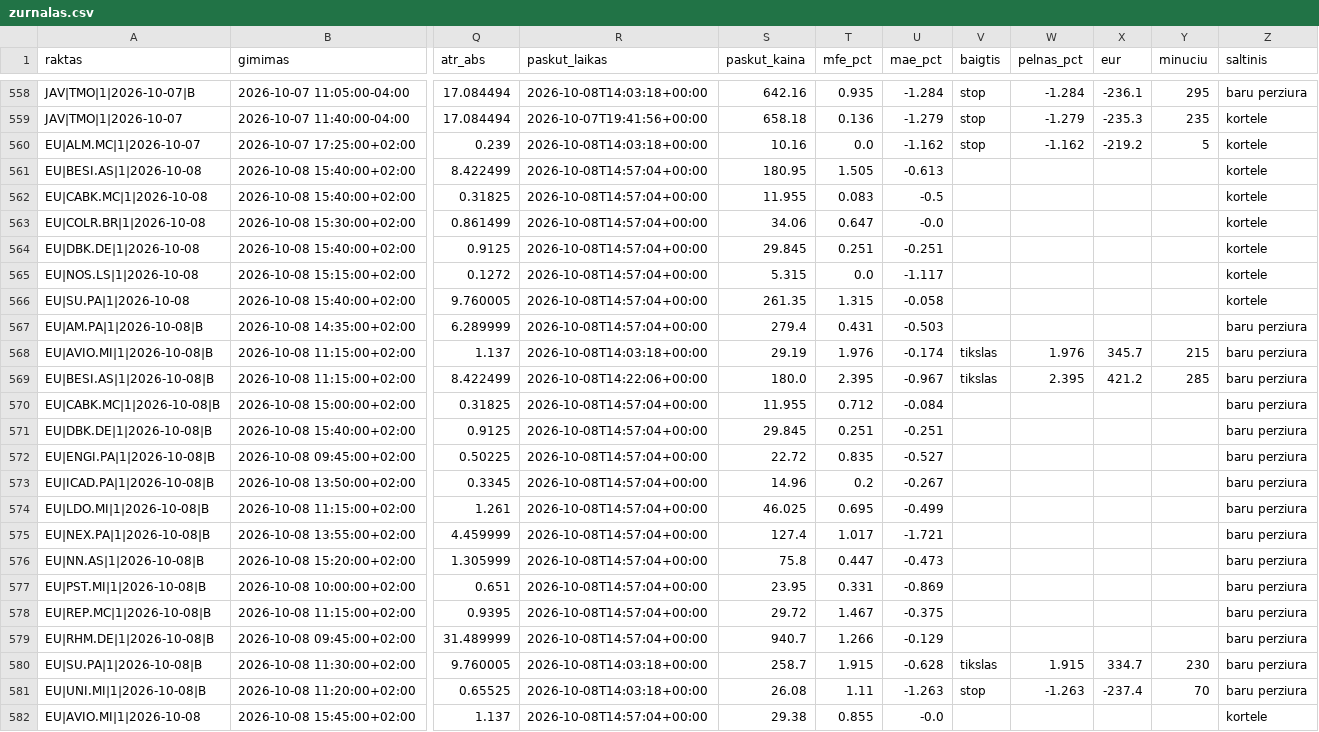
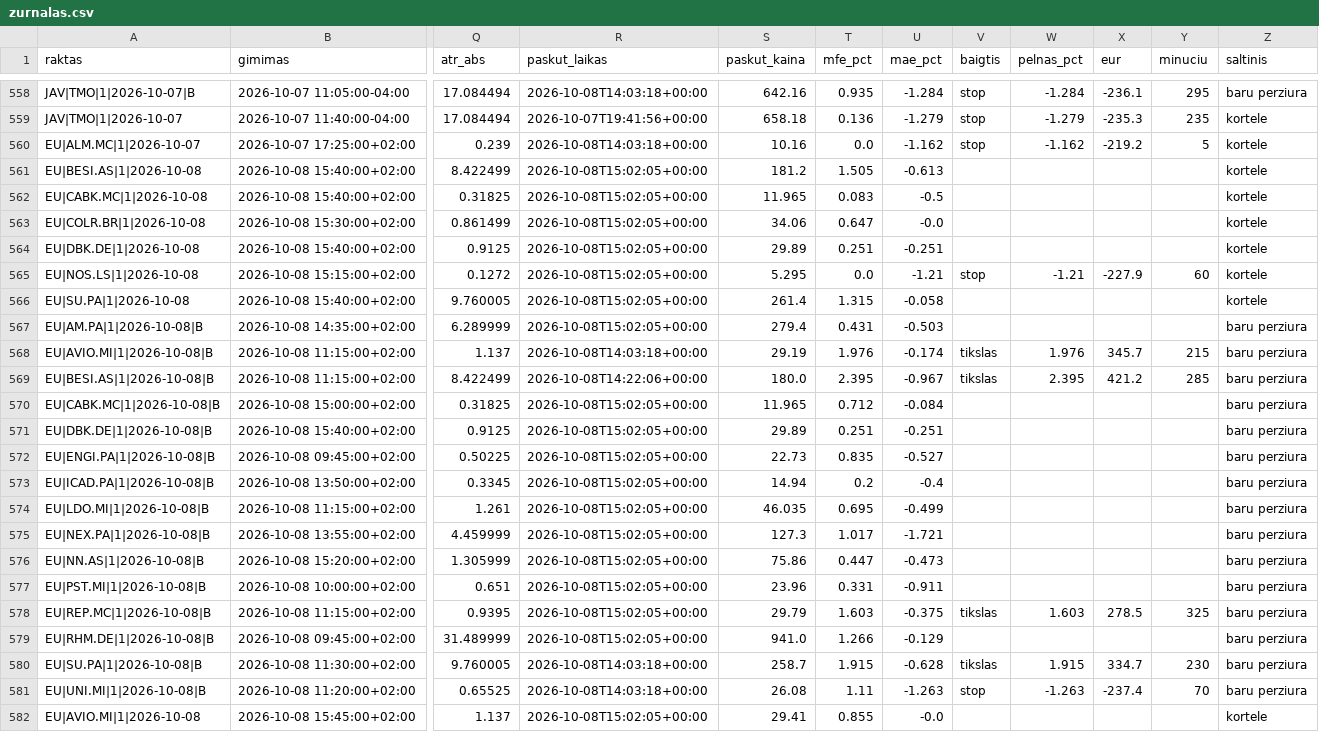
Before and after one commit to MantasBud/Detektorius, a CSV file: docs/zurnalas.csv, drawn as a sheet; only a part is shown, gaps mark what is left out; the diff covers the shown part only; the diff names each change by its address in the sheet, - before the commit and + after, or states it on an @@ line.

```diff
--- a/docs/zurnalas.csv
+++ b/docs/zurnalas.csv
-R561:R567 (paskut_laikas): 2026-10-08T14:57:04+00:00
+R561:R567 (paskut_laikas): 2026-10-08T15:02:05+00:00
-S561 (paskut_kaina): 180.95
+S561 (paskut_kaina): 181.2
-S562 (paskut_kaina): 11.955
+S562 (paskut_kaina): 11.965
-S564 (paskut_kaina): 29.845
+S564 (paskut_kaina): 29.89
-S565 (paskut_kaina): 5.315
+S565 (paskut_kaina): 5.295
-U565 (mae_pct): -1.117
+U565 (mae_pct): -1.21
-V565 (baigtis): (empty)
+V565 (baigtis): stop
-W565 (pelnas_pct): (empty)
+W565 (pelnas_pct): -1.21
-X565 (eur): (empty)
+X565 (eur): -227.9
-Y565 (minuciu): (empty)
+Y565 (minuciu): 60
-S566 (paskut_kaina): 261.35
+S566 (paskut_kaina): 261.4
-R570:R579 (paskut_laikas): 2026-10-08T14:57:04+00:00
+R570:R579 (paskut_laikas): 2026-10-08T15:02:05+00:00
-S570 (paskut_kaina): 11.955
+S570 (paskut_kaina): 11.965
-S571 (paskut_kaina): 29.845
+S571 (paskut_kaina): 29.89
-S572 (paskut_kaina): 22.72
+S572 (paskut_kaina): 22.73
-S573 (paskut_kaina): 14.96
+S573 (paskut_kaina): 14.94
-U573 (mae_pct): -0.267
+U573 (mae_pct): -0.4
-S574 (paskut_kaina): 46.025
+S574 (paskut_kaina): 46.035
-S575 (paskut_kaina): 127.4
+S575 (paskut_kaina): 127.3
-S576 (paskut_kaina): 75.8
+S576 (paskut_kaina): 75.86
-S577 (paskut_kaina): 23.95
+S577 (paskut_kaina): 23.96
-U577 (mae_pct): -0.869
+U577 (mae_pct): -0.911
-S578 (paskut_kaina): 29.72
+S578 (paskut_kaina): 29.79
-T578 (mfe_pct): 1.467
+T578 (mfe_pct): 1.603
-V578 (baigtis): (empty)
+V578 (baigtis): tikslas
-W578 (pelnas_pct): (empty)
+W578 (pelnas_pct): 1.603
-X578 (eur): (empty)
+X578 (eur): 278.5
-Y578 (minuciu): (empty)
+Y578 (minuciu): 325
-S579 (paskut_kaina): 940.7
+S579 (paskut_kaina): 941.0
-R582 (paskut_laikas): 2026-10-08T14:57:04+00:00
+R582 (paskut_laikas): 2026-10-08T15:02:05+00:00
-S582 (paskut_kaina): 29.38
+S582 (paskut_kaina): 29.41
```
Also changed, not shown: 49 edited cells elsewhere in this file, 2 other files.
